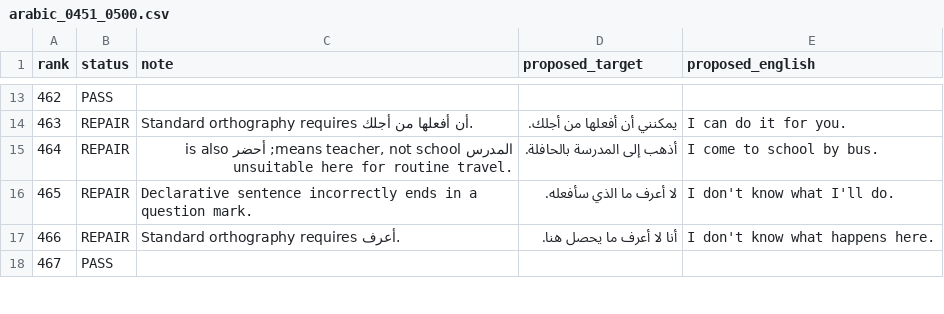
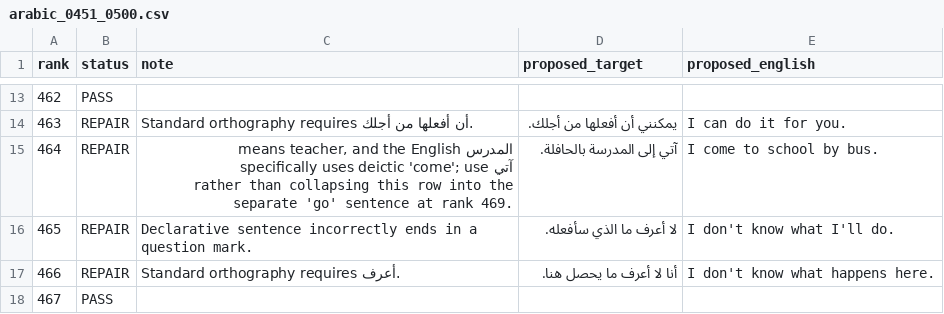
Before and after one commit to ualispublishing/learning, a CSV file: audit/language-workbooks/v1.0/row_by_row/arabic_0451_0500.csv, drawn as a sheet; only a part is shown, gaps mark what is left out.

Commit message:
qa: distinguish Arabic come/go travel sentences

```diff
--- a/audit/language-workbooks/v1.0/row_by_row/arabic_0451_0500.csv
+++ b/audit/language-workbooks/v1.0/row_by_row/arabic_0451_0500.csv
@@ -14,3 +14,3 @@ rank,status,note,proposed_target,proposed_english
 463,REPAIR,"Standard orthography requires أن أفعلها من أجلك.",يمكنني أن أفعلها من أجلك.,I can do it for you.
-464,REPAIR,"المدرس means teacher, not school; أحضر is also unsuitable here for routine travel.",أذهب إلى المدرسة بالحافلة.,I come to school by bus.
+464,REPAIR,"المدرس means teacher, and the English specifically uses deictic 'come'; use آتي rather than collapsing this row into the separate 'go' sentence at rank 469.",آتي إلى المدرسة بالحافلة.,I come to school by bus.
 465,REPAIR,"Declarative sentence incorrectly ends in a question mark.",لا أعرف ما الذي سأفعله.,I don't know what I'll do.
```
